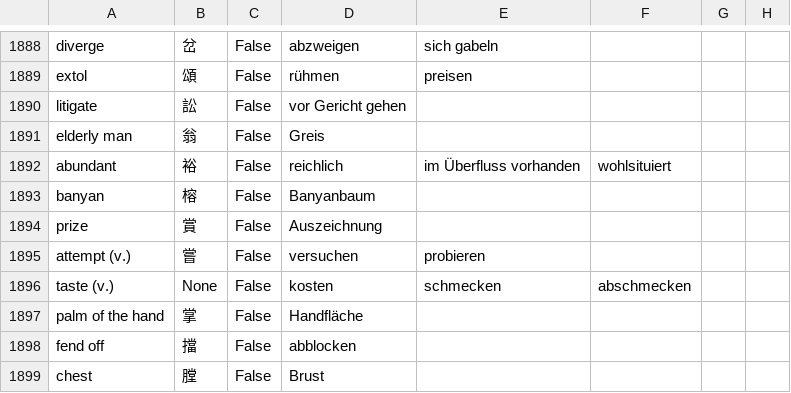
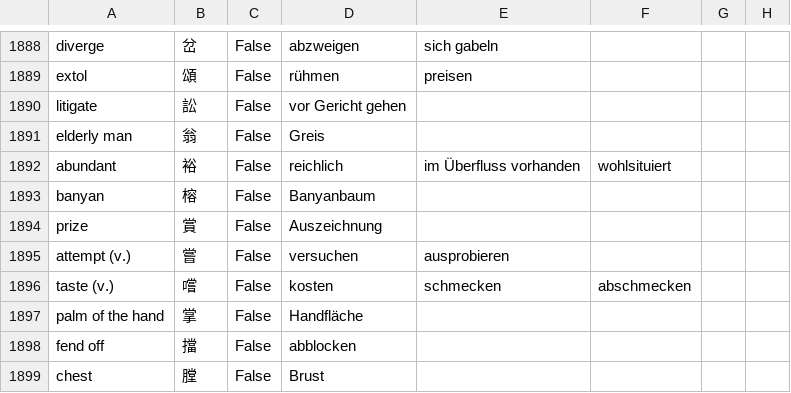
Before and after one commit to marcaltmann/hanzi, a CSV file: hanzi.csv, drawn as a sheet; only a part is shown, gaps mark what is left out; the diff covers the shown part only.

```diff
--- a/hanzi.csv
+++ b/hanzi.csv
@@ -1894,4 +1894,4 @@ banyan,榕,False,Banyanbaum,,,,
 prize,賞,False,Auszeichnung,,,,
-attempt (v.),嘗,False,versuchen,probieren,,,
-taste (v.),None,False,kosten,schmecken,abschmecken,,
+attempt (v.),嘗,False,versuchen,ausprobieren,,,
+taste (v.),嚐,False,kosten,schmecken,abschmecken,,
 palm of the hand,掌,False,Handfläche,,,,
```
Also changed, not shown: 24 edited cells elsewhere in this file.
